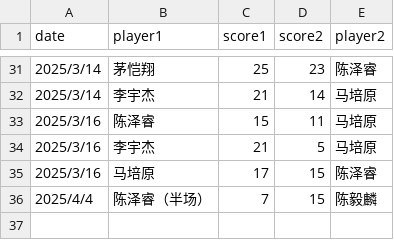
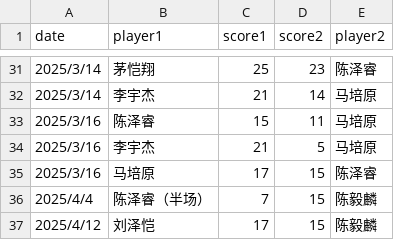
Before and after one commit to x10chenyilin/x10chenyilin.github.io, a CSV file: badminton/data/badminton-record-singles.csv, drawn as a sheet; only a part is shown, gaps mark what is left out.

```diff
--- a/badminton/data/badminton-record-singles.csv
+++ b/badminton/data/badminton-record-singles.csv
@@ -36 +36,2 @@
 2025/4/4,陈泽睿（半场）,7,15,陈毅麟
+2025/4/12,刘泽恺,17,15,陈毅麟
```
Also changed, not shown: badminton/data/badminton-record-doubles.csv, 2 other files.
